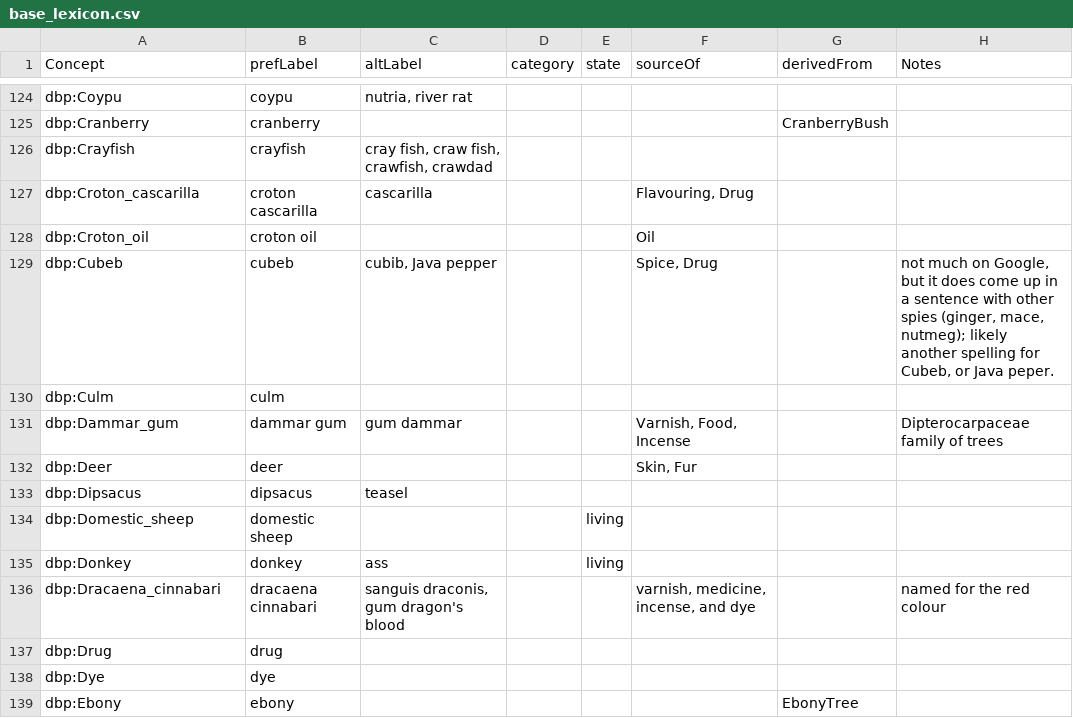
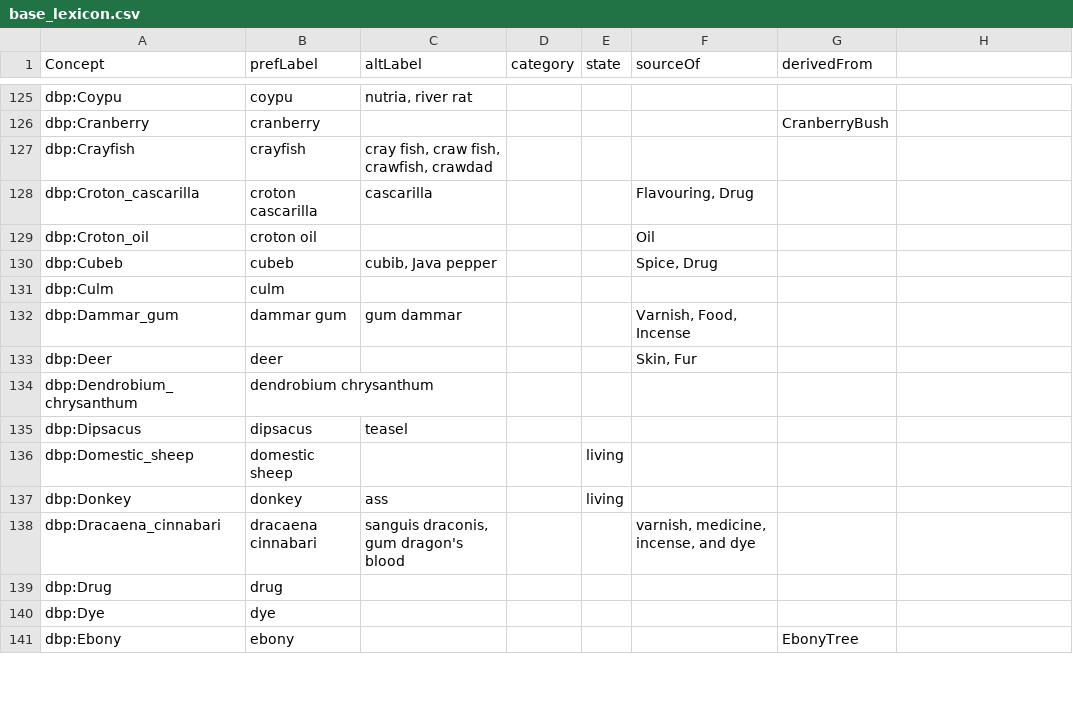
Before and after one commit to digtrade/digtrade, a CSV file: static/base_lexicon.csv, drawn as a sheet; only a part is shown, gaps mark what is left out; the diff covers the shown part only.

Commit message:
removed notes

```diff
--- a/static/base_lexicon.csv
+++ b/static/base_lexicon.csv
@@ -1 +1 @@
-Concept,prefLabel,altLabel,category,state,sourceOf,derivedFrom,Notes
+Concept,prefLabel,altLabel,category,state,sourceOf,derivedFrom
@@ -129 +130 @@ dbp:Croton_oil,croton oil,,,,Oil,,
-dbp:Cubeb,cubeb,"cubib, Java pepper",,,"Spice, Drug",,"not much on Google, but it does come up in a sentence with other spies (ginger, mace, nutmeg); likely another spelling for Cubeb, or Java peper."
+dbp:Cubeb,cubeb,"cubib, Java pepper",,,"Spice, Drug",
@@ -131 +132 @@ dbp:Culm,culm,,,,,,
-dbp:Dammar_gum,dammar gum,gum dammar,,,"Varnish, Food, Incense",,Dipterocarpaceae family of trees
+dbp:Dammar_gum,dammar gum,gum dammar,,,"Varnish, Food, Incense",
@@ -132,0 +134 @@ dbp:Deer,deer,,,,"Skin, Fur",,
+dbp:Dendrobium_chrysanthum,dendrobium chrysanthum,,,,,
@@ -136 +138 @@ dbp:Donkey,donkey,ass,,living,,,
-dbp:Dracaena_cinnabari,dracaena cinnabari,"sanguis draconis, gum dragon's blood",,,"varnish, medicine, incense, and dye",,named for the red colour
+dbp:Dracaena_cinnabari,dracaena cinnabari,"sanguis draconis, gum dragon's blood",,,"varnish, medicine, incense, and dye",
```
Also changed, not shown: 2 added rows and 64 edited cells elsewhere in this file.
